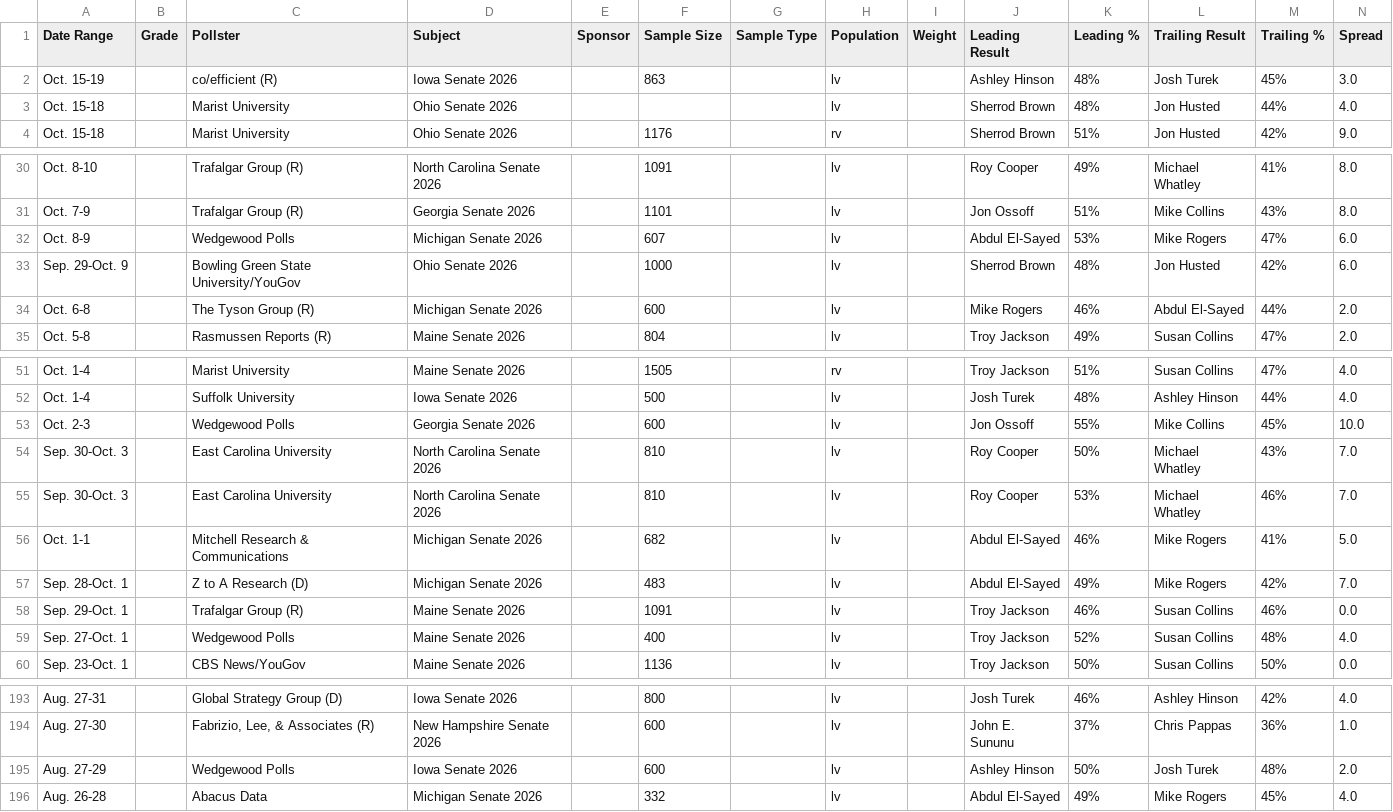
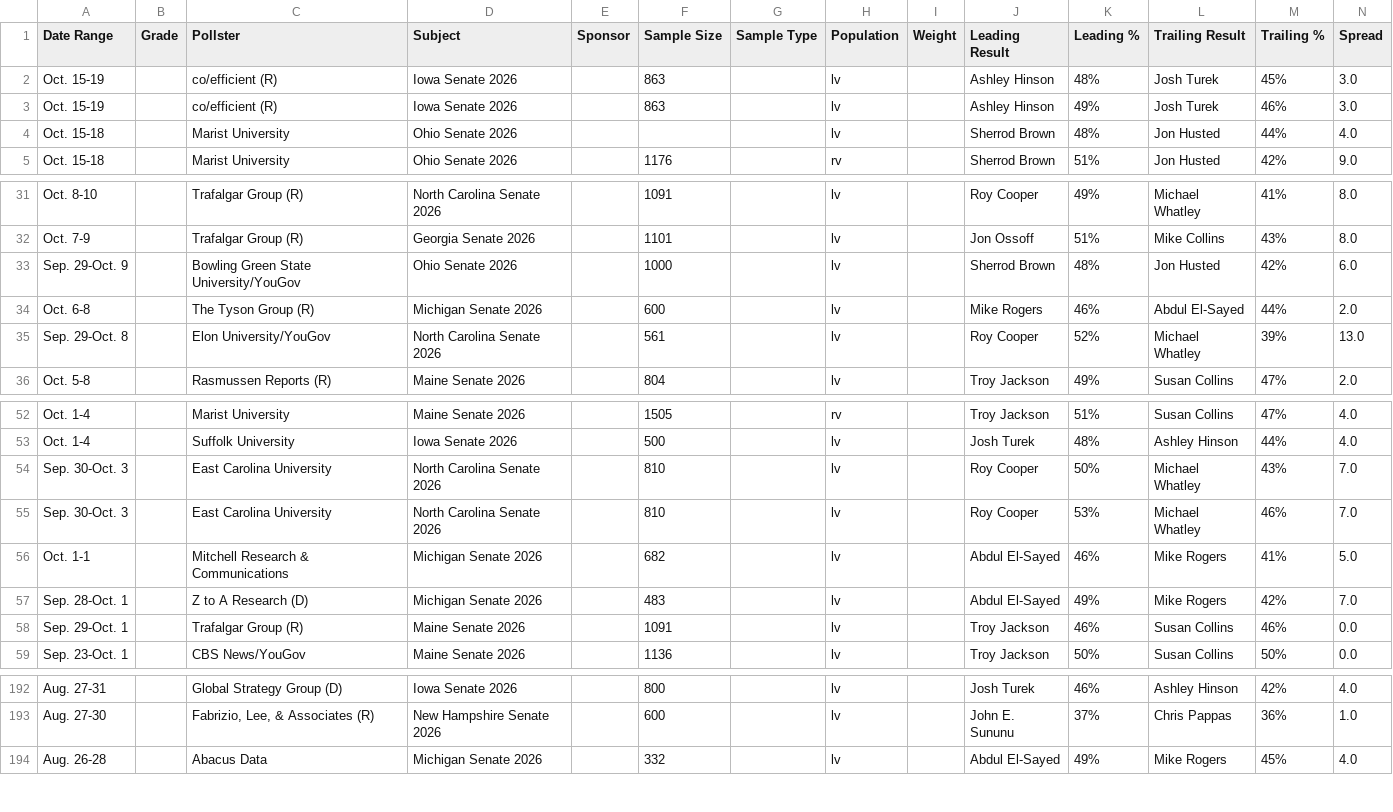
Before and after one commit to Hijodeagua/Election-models-by-Tre, a CSV file: data/fallback/votehub_senate.csv, drawn as a sheet; only a part is shown, gaps mark what is left out; removed rows and columns are numbered as before the commit, all else as after; the diff covers the shown part only; the diff names each change by its address in the sheet, - before the commit and + after, or states it on an @@ line.

```diff
--- a/data/fallback/votehub_senate.csv
+++ b/data/fallback/votehub_senate.csv
+row 3: Oct. 15-19 |  | co/efficient (R) | Iowa Senate 2026 |  | 863 |  | lv |  | Ashley Hinson | 49% | Josh Turek | 46% | 3.0
-row 32: Oct. 8-9 |  | Wedgewood Polls | Michigan Senate 2026 |  | 607 |  | lv |  | Abdul El-Sayed | 53% | Mike Rogers | 47% | 6.0
+row 35: Sep. 29-Oct. 8 |  | Elon University/YouGov | North Carolina Senate 2026 |  | 561 |  | lv |  | Roy Cooper | 52% | Michael Whatley | 39% | 13.0
-row 53: Oct. 2-3 |  | Wedgewood Polls | Georgia Senate 2026 |  | 600 |  | lv |  | Jon Ossoff | 55% | Mike Collins | 45% | 10.0
-row 59: Sep. 27-Oct. 1 |  | Wedgewood Polls | Maine Senate 2026 |  | 400 |  | lv |  | Troy Jackson | 52% | Susan Collins | 48% | 4.0
-row 195: Aug. 27-29 |  | Wedgewood Polls | Iowa Senate 2026 |  | 600 |  | lv |  | Ashley Hinson | 50% | Josh Turek | 48% | 2.0
```
Also changed, not shown: 3 removed rows and 1 edited cell elsewhere in this file, data/fallback/market_odds.csv, data/fallback/votehub_approval.csv, 7 other files.
